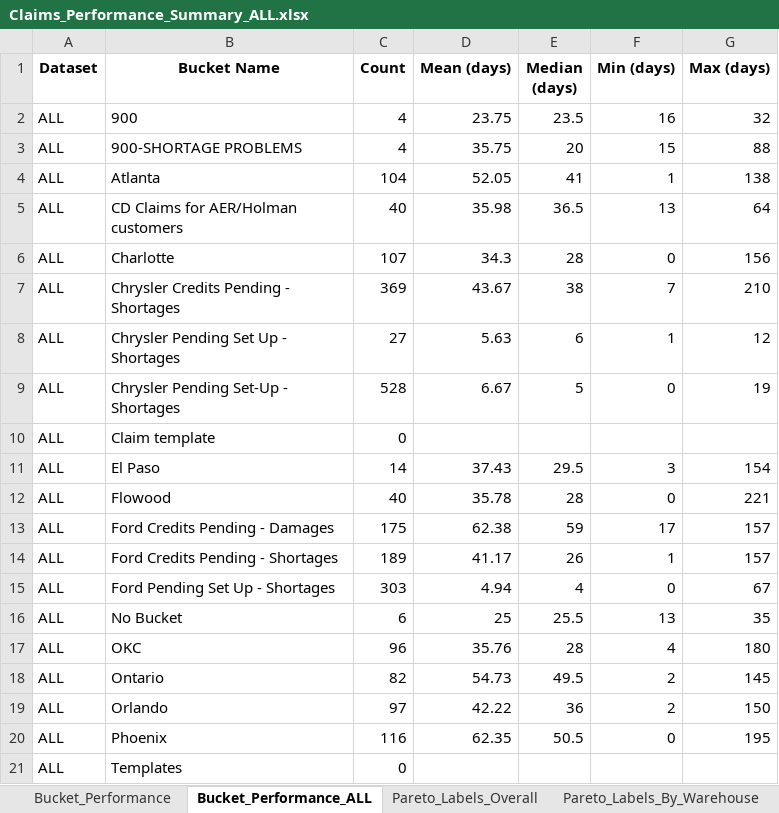
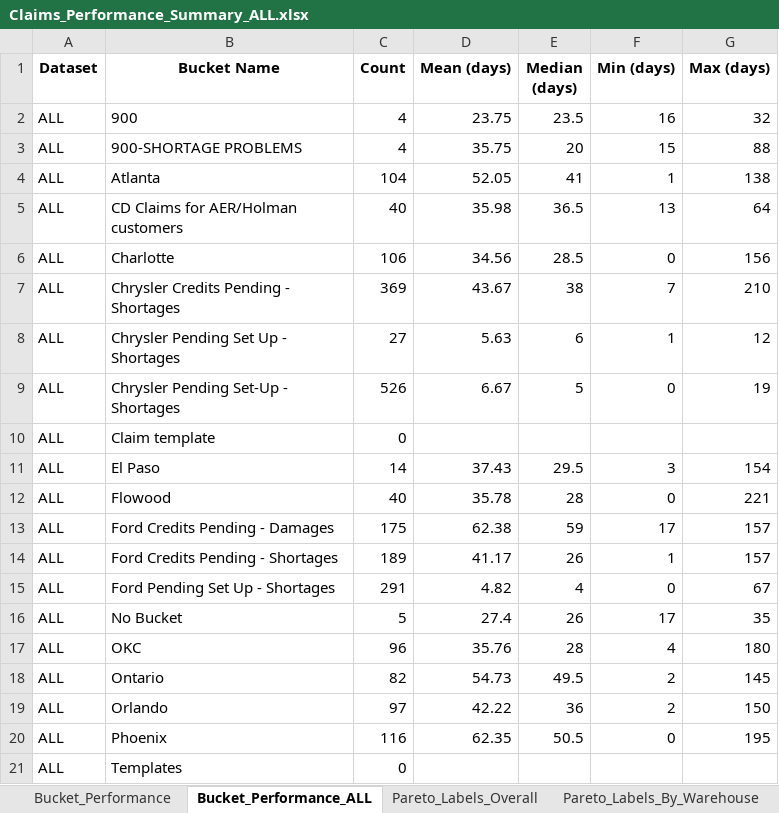
Before and after one commit to usma92/Claims, an Excel workbook: Claims_Performance_Summary_ALL.xlsx, sheet Bucket_Performance_ALL, drawn as a sheet; values as stored, in another font and other column widths than the file's, no borders; the diff names each change by its address in the sheet, - before the commit and + after, or states it on an @@ line.

```diff
--- a/Claims_Performance_Summary_ALL.xlsx (sheet Bucket_Performance_ALL)
+++ b/Claims_Performance_Summary_ALL.xlsx (sheet Bucket_Performance_ALL)
-C6 (Count): 107
+C6 (Count): 106
-D6 (Mean (days)): 34.3
+D6 (Mean (days)): 34.56
-E6 (Median (days)): 28
+E6 (Median (days)): 28.5
-C9 (Count): 528
+C9 (Count): 526
-C15 (Count): 303
+C15 (Count): 291
-D15 (Mean (days)): 4.94
+D15 (Mean (days)): 4.82
-C16 (Count): 6
+C16 (Count): 5
-D16 (Mean (days)): 25
+D16 (Mean (days)): 27.4
-E16 (Median (days)): 25.5
+E16 (Median (days)): 26
-F16 (Min (days)): 13
+F16 (Min (days)): 17
```
Also changed, not shown: sheet Detailed_Data, sheet Pareto_Labels_By_Warehouse, sheet Pareto_Labels_Overall, sheet Open_Claims_By_Warehouse_Addon, sheet Open_Claims_By_Warehouse_Addon_ALL, sheet Bucket_Performance, 1 other file.
